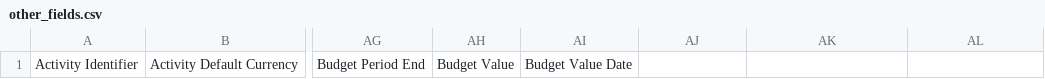
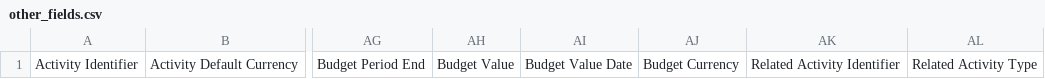
Before and after one commit to younginnovations/aidstream, a CSV file: app/Services/CsvImporter/Templates/Activity/V201/other_fields.csv, drawn as a sheet; only a part is shown, gaps mark what is left out; the diff names each change by its address in the sheet, - before the commit and + after, or states it on an @@ line.

```diff
--- a/app/Services/CsvImporter/Templates/Activity/V201/other_fields.csv
+++ b/app/Services/CsvImporter/Templates/Activity/V201/other_fields.csv
-AJ1: (empty)
+AJ1: Budget Currency
-AK1: (empty)
+AK1: Related Activity Identifier
-AL1: (empty)
+AL1: Related Activity Type
```
Also changed, not shown: app/Services/CsvImporter/Templates/Activity/V201/other_fields_headers.csv, app/Services/CsvImporter/Templates/Activity/V201/other_fields_transaction.csv, 9 other files.
